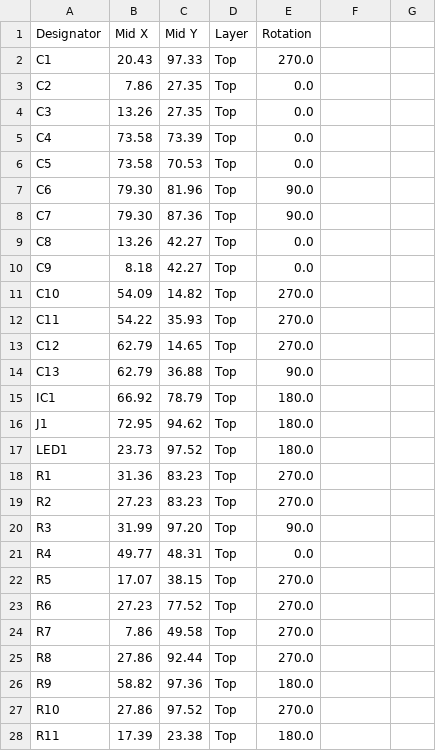
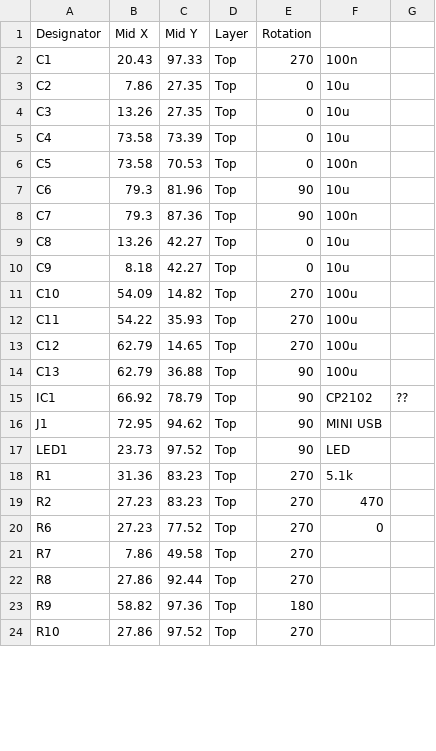
Before and after one commit to FrancescoLanthaler/BeeBeeAte, a CSV file: GerberFiles/BeeBeeAte-BotBoard_top_cpl.csv, drawn as a sheet; only a part is shown; the diff covers the shown part only.

```diff
--- a/GerberFiles/BeeBeeAte-BotBoard_top_cpl.csv
+++ b/GerberFiles/BeeBeeAte-BotBoard_top_cpl.csv
@@ -2,27 +2,23 @@ Designator,Mid X,Mid Y,Layer,Rotation
-C1,20.43,97.33,Top,270.0
-C2, 7.86,27.35,Top,0.0
-C3,13.26,27.35,Top,0.0
-C4,73.58,73.39,Top,0.0
-C5,73.58,70.53,Top,0.0
-C6,79.30,81.96,Top,90.0
-C7,79.30,87.36,Top,90.0
-C8,13.26,42.27,Top,0.0
-C9, 8.18,42.27,Top,0.0
-C10,54.09,14.82,Top,270.0
-C11,54.22,35.93,Top,270.0
-C12,62.79,14.65,Top,270.0
-C13,62.79,36.88,Top,90.0
-IC1,66.92,78.79,Top,180.0
-J1,72.95,94.62,Top,180.0
-LED1,23.73,97.52,Top,180.0
-R1,31.36,83.23,Top,270.0
-R2,27.23,83.23,Top,270.0
-R3,31.99,97.20,Top,90.0
-R4,49.77,48.31,Top,0.0
-R5,17.07,38.15,Top,270.0
-R6,27.23,77.52,Top,270.0
-R7, 7.86,49.58,Top,270.0
-R8,27.86,92.44,Top,270.0
-R9,58.82,97.36,Top,180.0
-R10,27.86,97.52,Top,270.0
-R11,17.39,23.38,Top,180.0
+C1,20.43,97.33,Top,270,100n,
+C2,7.86,27.35,Top,0,10u,
+C3,13.26,27.35,Top,0,10u,
+C4,73.58,73.39,Top,0,10u,
+C5,73.58,70.53,Top,0,100n,
+C6,79.3,81.96,Top,90,10u,
+C7,79.3,87.36,Top,90,100n,
+C8,13.26,42.27,Top,0,10u,
+C9,8.18,42.27,Top,0,10u,
+C10,54.09,14.82,Top,270,100u,
+C11,54.22,35.93,Top,270,100u,
+C12,62.79,14.65,Top,270,100u,
+C13,62.79,36.88,Top,90,100u,
+IC1,66.92,78.79,Top,90,CP2102,??
+J1,72.95,94.62,Top,90,MINI USB,
+LED1,23.73,97.52,Top,90,LED,
+R1,31.36,83.23,Top,270,5.1k,
+R2,27.23,83.23,Top,270,470,
+R6,27.23,77.52,Top,270,0,
+R7,7.86,49.58,Top,270,,
+R8,27.86,92.44,Top,270,,
+R9,58.82,97.36,Top,180,,
+R10,27.86,97.52,Top,270,,
```
Also changed, not shown: 19 removed rows and 11 edited cells elsewhere in this file, GerberFiles/BeeBeeAte-BotBoard_top_bom.csv, 1 other file.
